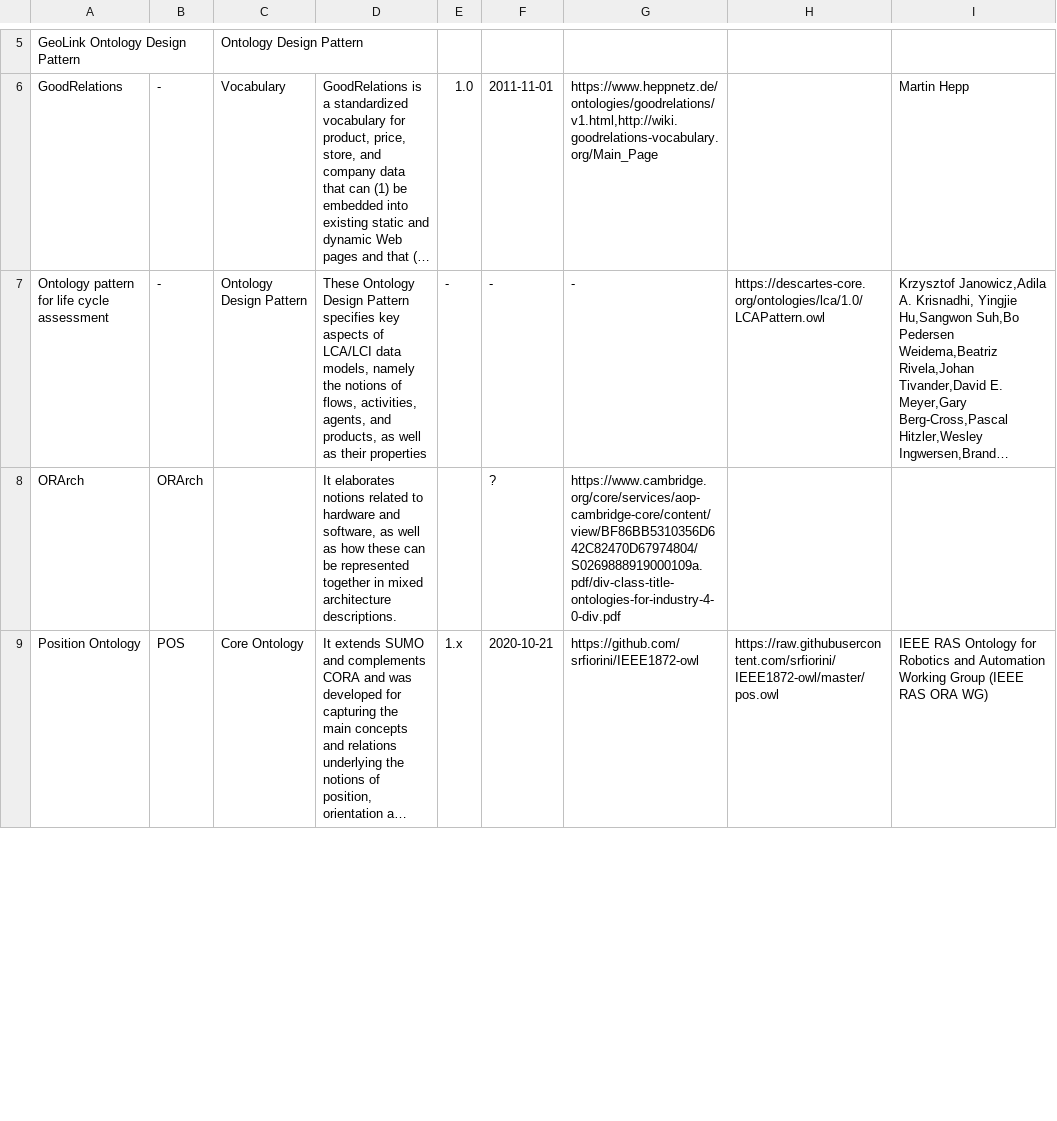
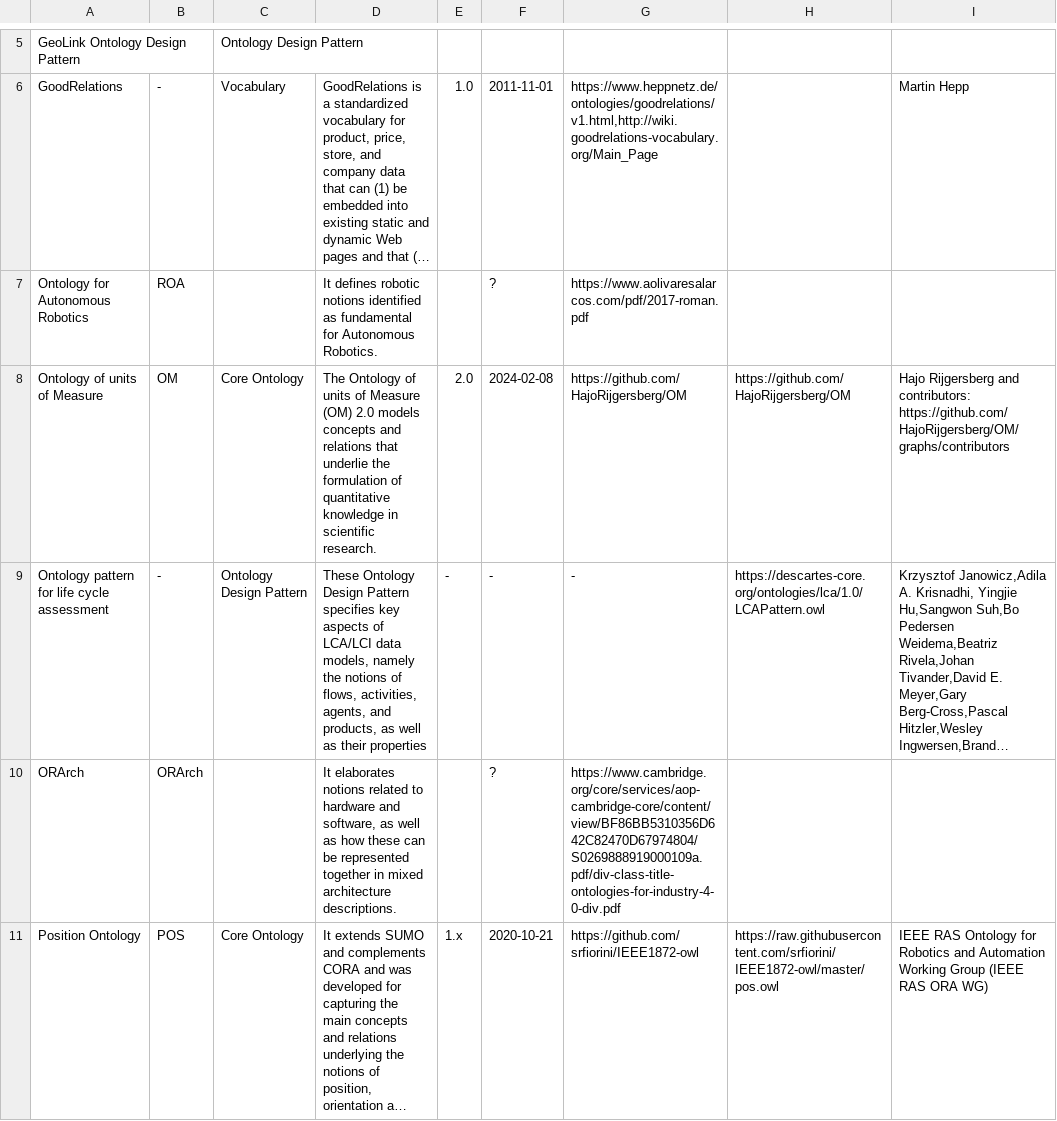
Before and after one commit to k00ni/manufacturing-industry-ontology-list, a CSV file: ontologies-and-ontology-pattern-vocabularies.csv, drawn as a sheet; only a part is shown, gaps mark what is left out; long unchanged cells end in …; the diff covers the shown part only; the diff names each change by its address in the sheet, - before the commit and + after, or states it on an @@ line.

```diff
--- a/ontologies-and-ontology-pattern-vocabularies.csv
+++ b/ontologies-and-ontology-pattern-vocabularies.csv
+row 7: Ontology for Autonomous Robotics | ROA |  | It defines robotic notions identified as fundamental for Autonomous Robotics. |  | ? | https://www.aolivaresalarcos.com/pdf/2017-roman.pdf
+row 8: Ontology of units of Measure | OM | Core Ontology | The Ontology of units of Measure (OM) 2.0 models concepts and relations that underlie the formulation of quantitative knowledge in scientific research. | 2.0 | 2024-02-08 | https://github.com/HajoRijgersberg/OM | https://github.com/HajoRijgersberg/OM | Hajo Rijgersberg and contributors: https://github.com/HajoRijgersberg/OM/graphs/contributors
```
Also changed, not shown: 1 added row, 1 removed row and 2 edited cells elsewhere in this file, 2 other files.
